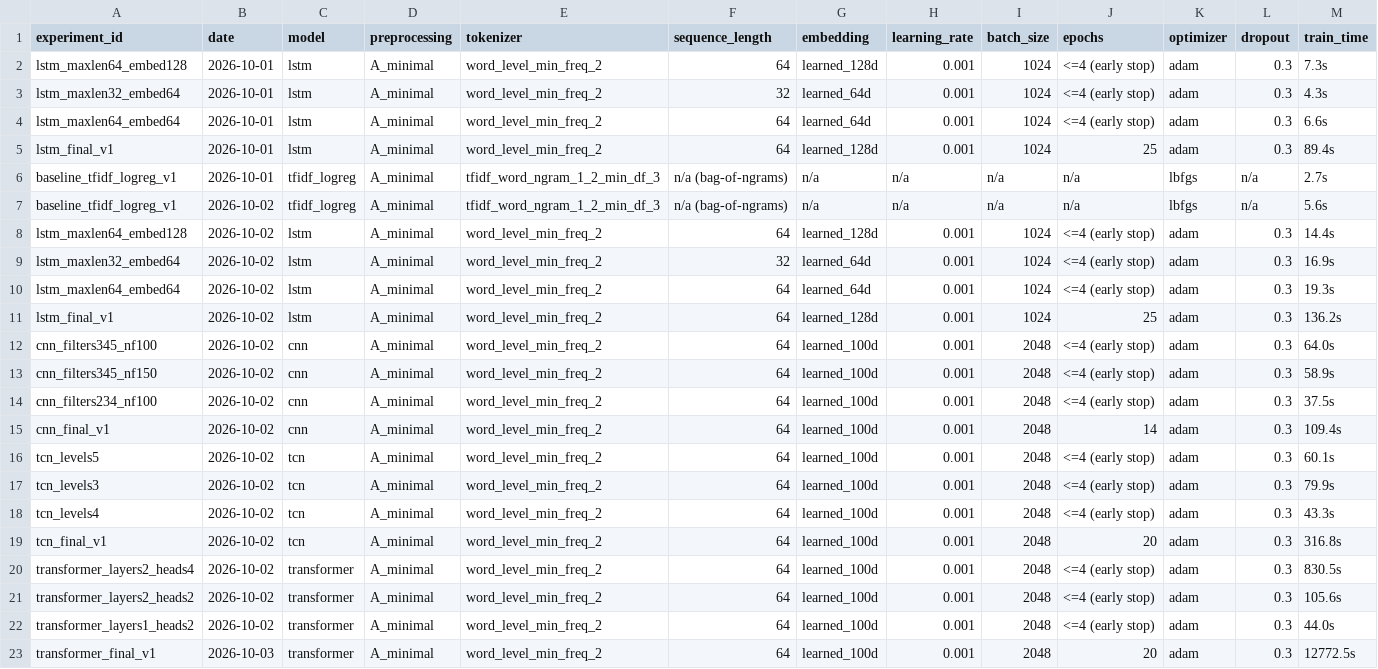
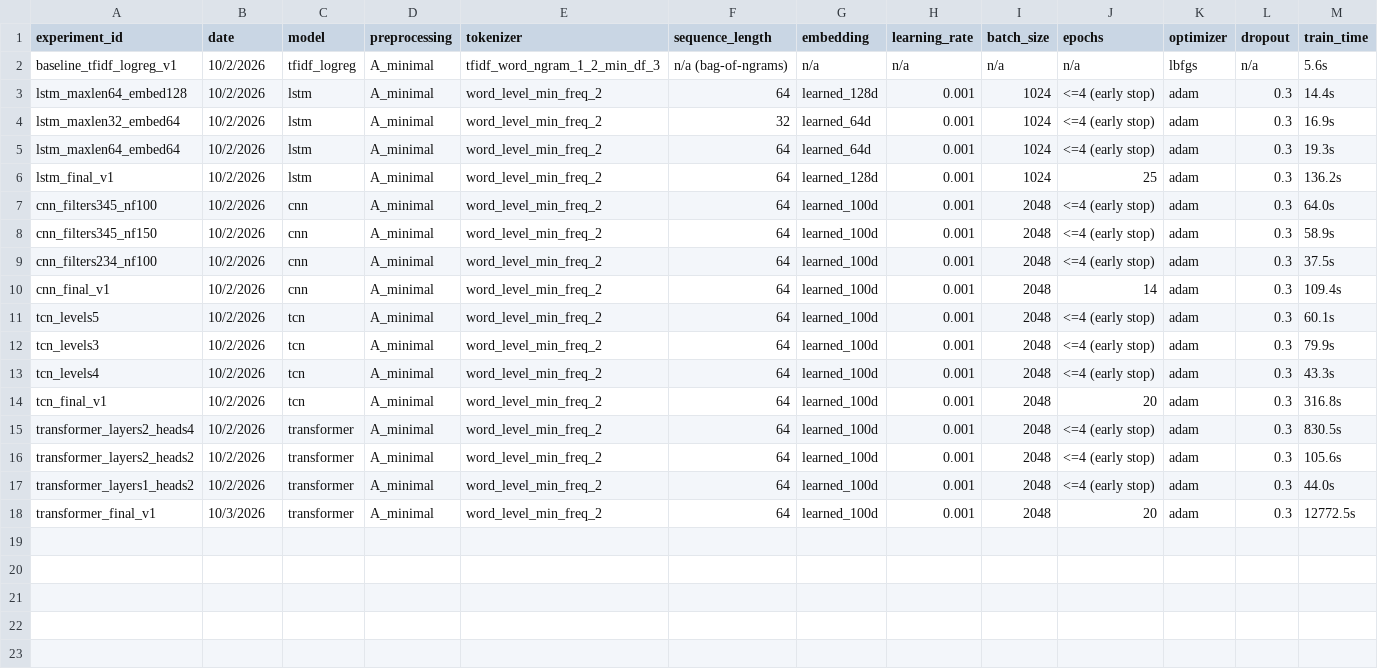
Before and after one commit to Manzi453/Formative_2-Group_19, a CSV file: results/metrics/experiments.csv, drawn as a sheet; only a part is shown; removed rows and columns are numbered as before the commit, all else as after; rows hold the shown columns only; the diff names each change by its address in the sheet, - before the commit and + after, or states it on an @@ line.

Commit message:
Update metrics CSV files to include additional evaluation data and remove duplicates

```diff
--- a/results/metrics/experiments.csv
+++ b/results/metrics/experiments.csv
-row 2: lstm_maxlen64_embed128 | 2026-10-01 | lstm | A_minimal | word_level_min_freq_2 | 64 | learned_128d | 0.001 | 1024 | <=4 (early stop) | adam | 0.3 | 7.3s
-row 3: lstm_maxlen32_embed64 | 2026-10-01 | lstm | A_minimal | word_level_min_freq_2 | 32 | learned_64d | 0.001 | 1024 | <=4 (early stop) | adam | 0.3 | 4.3s
-row 4: lstm_maxlen64_embed64 | 2026-10-01 | lstm | A_minimal | word_level_min_freq_2 | 64 | learned_64d | 0.001 | 1024 | <=4 (early stop) | adam | 0.3 | 6.6s
-row 5: lstm_final_v1 | 2026-10-01 | lstm | A_minimal | word_level_min_freq_2 | 64 | learned_128d | 0.001 | 1024 | 25 | adam | 0.3 | 89.4s
-row 6: baseline_tfidf_logreg_v1 | 2026-10-01 | tfidf_logreg | A_minimal | tfidf_word_ngram_1_2_min_df_3 | n/a (bag-of-ngrams) | n/a | n/a | n/a | n/a | lbfgs | n/a | 2.7s
-B2:B17 (date): 2026-10-02
+B2:B17 (date): 10/2/2026
-B18 (date): 2026-10-03
+B18 (date): 10/3/2026
```
Also changed, not shown: results/metrics/preprocessing_experiments.csv, 1 other file.
